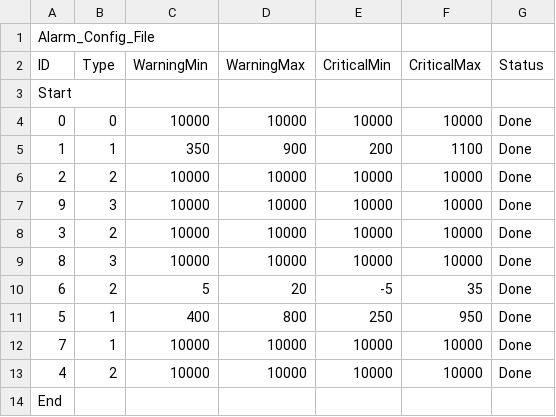
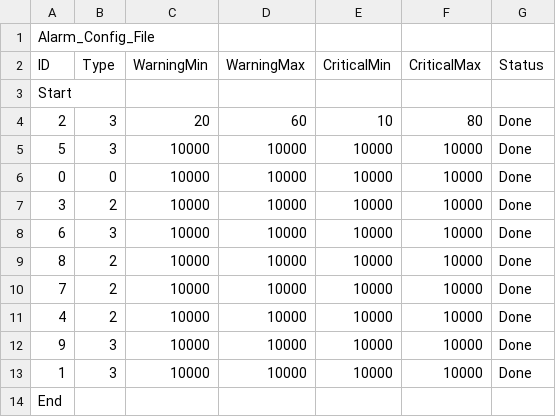
Before and after one commit to xAzarkan/Projet_csharp, a CSV file: CO2_Interface/CO2_Interface/bin/Debug/AlarmConfig.csv, drawn as a sheet.

```diff
--- a/CO2_Interface/CO2_Interface/bin/Debug/AlarmConfig.csv
+++ b/CO2_Interface/CO2_Interface/bin/Debug/AlarmConfig.csv
@@ -3,12 +3,12 @@ ID;Type;WarningMin;WarningMax;CriticalMin;CriticalMax;Status;
 Start
+2;3;20;60;10;80;Done;
+5;3;10000;10000;10000;10000;Done;
 0;0;10000;10000;10000;10000;Done;
-1;1;350;900;200;1100;Done;
-2;2;10000;10000;10000;10000;Done;
+3;2;10000;10000;10000;10000;Done;
+6;3;10000;10000;10000;10000;Done;
+8;2;10000;10000;10000;10000;Done;
+7;2;10000;10000;10000;10000;Done;
+4;2;10000;10000;10000;10000;Done;
 9;3;10000;10000;10000;10000;Done;
-3;2;10000;10000;10000;10000;Done;
-8;3;10000;10000;10000;10000;Done;
-6;2;5;20;-5;35;Done;
-5;1;400;800;250;950;Done;
-7;1;10000;10000;10000;10000;Done;
-4;2;10000;10000;10000;10000;Done;
+1;3;10000;10000;10000;10000;Done;
 End
```
Also changed, not shown: 19 other files.
